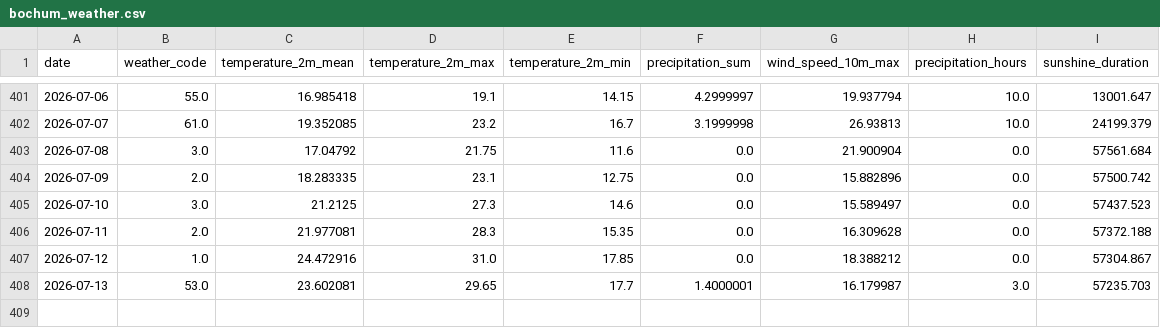
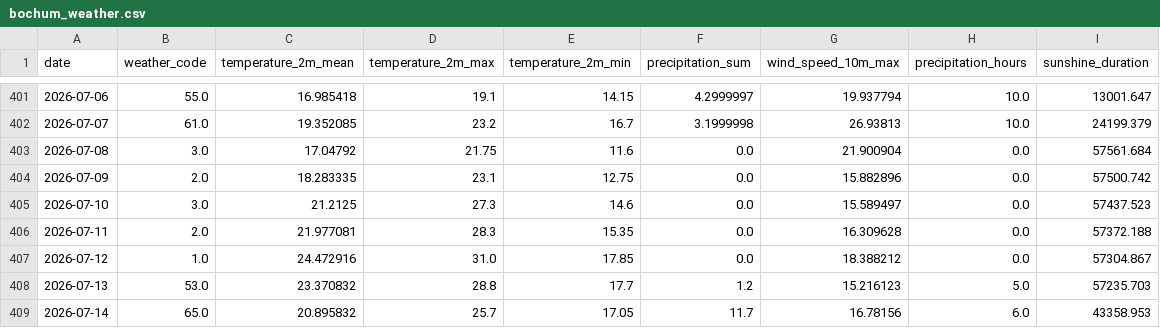
Before and after one commit to fischer-jonas/bbq-tableau, a CSV file: bochum_weather.csv, drawn as a sheet; only a part is shown, gaps mark what is left out.

Commit message:
Daily weather update

```diff
--- a/bochum_weather.csv
+++ b/bochum_weather.csv
@@ -407,2 +407,3 @@ date,weather_code,temperature_2m_mean,temperature_2m_max,temperature_2m_min,prec
 2026-07-12,1.0,24.472916,31.0,17.85,0.0,18.388212,0.0,57304.867
-2026-07-13,53.0,23.602081,29.65,17.7,1.4000001,16.179987,3.0,57235.703
+2026-07-13,53.0,23.370832,28.8,17.7,1.2,15.216123,5.0,57235.703
+2026-07-14,65.0,20.895832,25.7,17.05,11.7,16.78156,6.0,43358.953
```
Also changed, not shown: glfi.csv.
